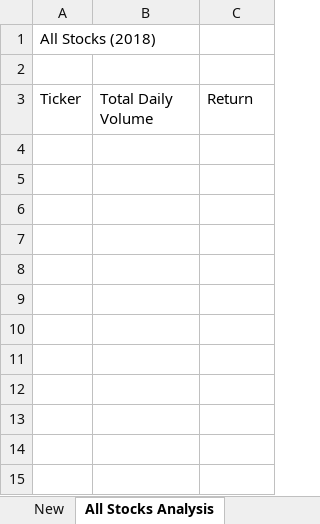
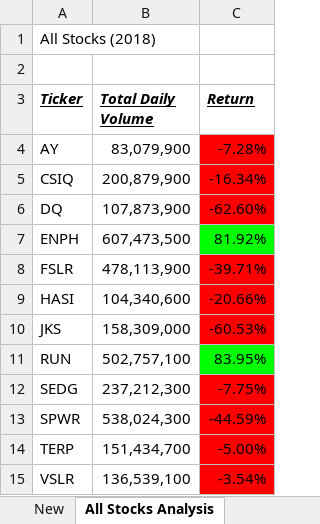
Before and after one commit to stewamag/stock-analysis, an Excel workbook: green_stocks.xlsm, sheet All Stocks Analysis, drawn as a sheet; values as stored, in another font and other column widths than the file's, no borders; charts and pictures not drawn; the diff names each change by its address in the sheet, - before the commit and + after, or states it on an @@ line.

Commit message:
Final spreadsheet

```diff
--- a/green_stocks.xlsm (sheet All Stocks Analysis)
+++ b/green_stocks.xlsm (sheet All Stocks Analysis)
@@ A3:C3 bold: off → on, italic: off → on, underline: off → on @@
+row 4: AY | 83,079,900 | -7.28%
+row 5: CSIQ | 200,879,900 | -16.34%
+row 6: DQ | 107,873,900 | -62.60%
+row 7: ENPH | 607,473,500 | 81.92%
+row 8: FSLR | 478,113,900 | -39.71%
+row 9: HASI | 104,340,600 | -20.66%
+row 10: JKS | 158,309,000 | -60.53%
+row 11: RUN | 502,757,100 | 83.95%
+row 12: SEDG | 237,212,300 | -7.75%
+row 13: SPWR | 538,024,300 | -44.59%
+row 14: TERP | 151,434,700 | -5.00%
+row 15: VSLR | 136,539,100 | -3.54%
```
Also changed, not shown: charts or pictures.
